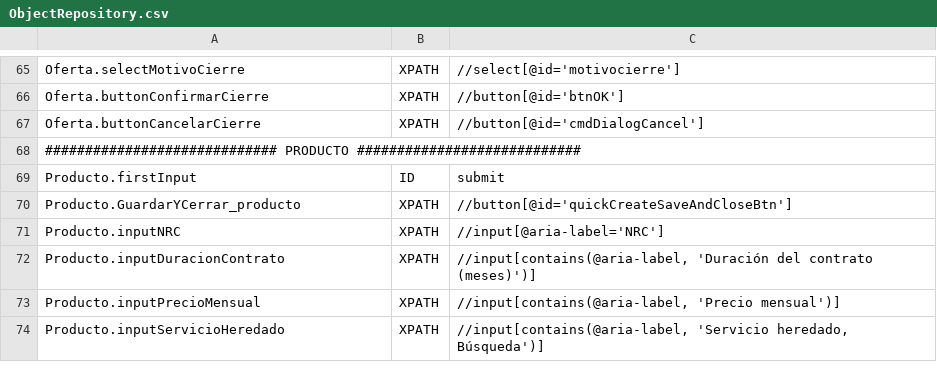
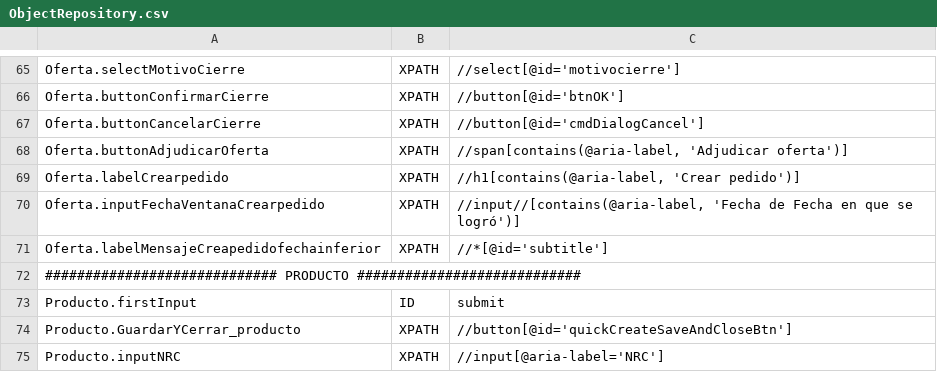
Before and after one commit to Nacho-Auto/lyntia-automation, a CSV file: Lyntia/bin/Debug/netcoreapp3.1/ObjectRepository.csv, drawn as a sheet; only a part is shown, gaps mark what is left out; the shorter side is filled out with more unchanged rows; the diff names each change by its address in the sheet, - before the commit and + after, or states it on an @@ line.

```diff
--- a/Lyntia/bin/Debug/netcoreapp3.1/ObjectRepository.csv
+++ b/Lyntia/bin/Debug/netcoreapp3.1/ObjectRepository.csv
+row 68: Oferta.buttonAdjudicarOferta | XPATH | //span[contains(@aria-label, 'Adjudicar oferta')]
+row 69: Oferta.labelCrearpedido | XPATH | //h1[contains(@aria-label, 'Crear pedido')]
+row 70: Oferta.inputFechaVentanaCrearpedido | XPATH | //input//[contains(@aria-label, 'Fecha de Fecha en que se logró')]
+row 71: Oferta.labelMensajeCreapedidofechainferior | XPATH | //*[@id='subtitle']
```
Also changed, not shown: 4 other files.
